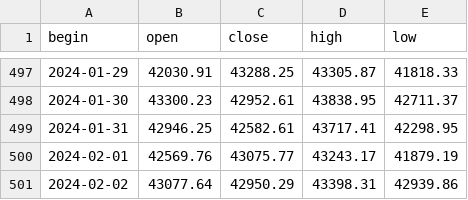
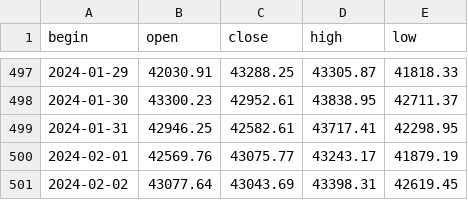
Before and after one commit to NikitaMulyar/predprof_olymp_24, a CSV file: csv_files/BTC-USD.csv, drawn as a sheet; only a part is shown, gaps mark what is left out.

```diff
--- a/csv_files/BTC-USD.csv
+++ b/csv_files/BTC-USD.csv
@@ -500,2 +500,2 @@ begin,open,close,high,low
 2024-02-01,42569.76,43075.77,43243.17,41879.19
-2024-02-02,43077.64,42950.29,43398.31,42939.86
+2024-02-02,43077.64,43043.69,43398.31,42619.45
```
Also changed, not shown: csv_files/ETH-USD.csv, csv_files/META.csv, 14 other files.
